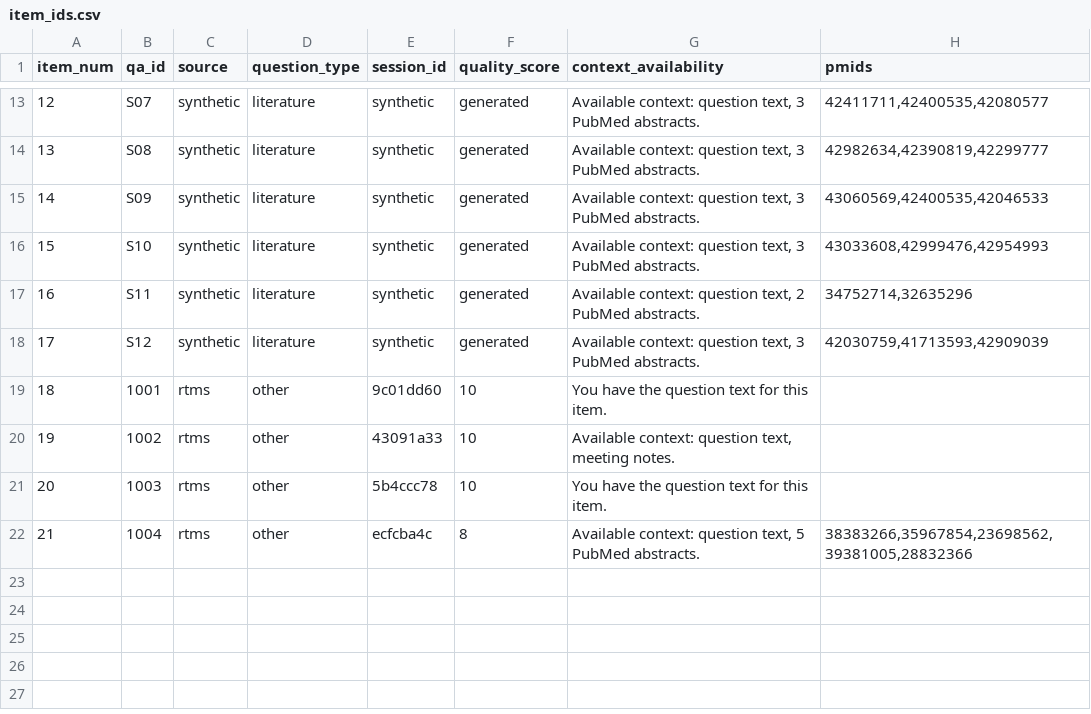
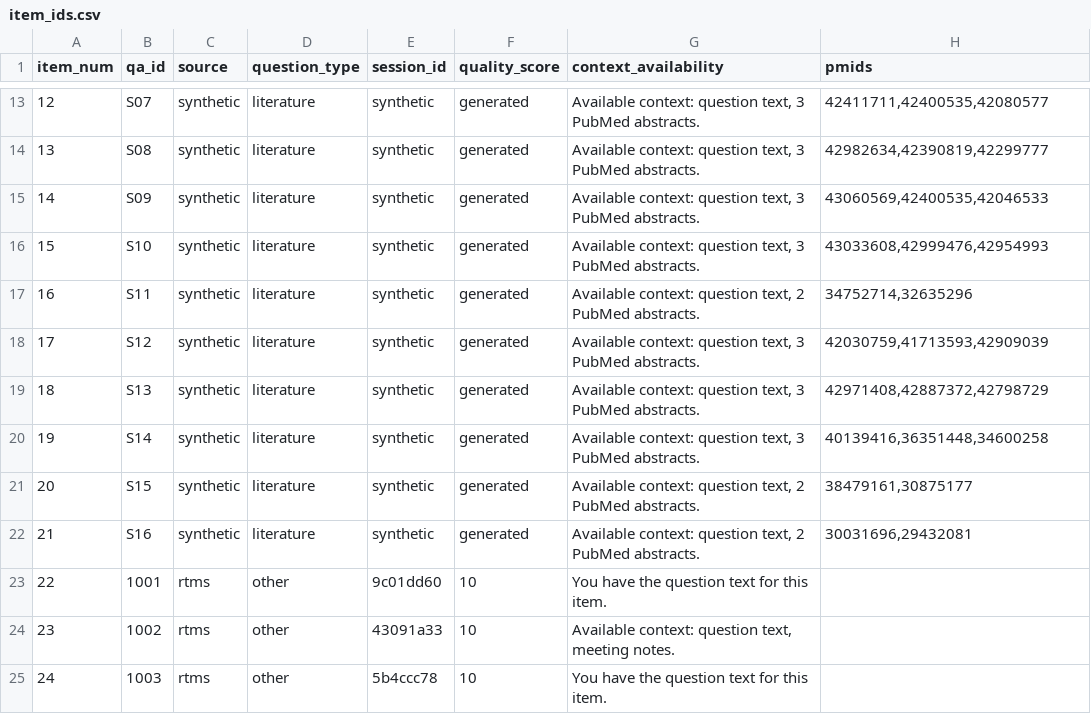
Before and after one commit to 238Plutonium/openreview, a CSV file: evaluation/human_eval/item_ids.csv, drawn as a sheet; only a part is shown, gaps mark what is left out; removed rows and columns are numbered as before the commit, all else as after; the diff names each change by its address in the sheet, - before the commit and + after, or states it on an @@ line.

```diff
--- a/evaluation/human_eval/item_ids.csv
+++ b/evaluation/human_eval/item_ids.csv
+row 19: 18 | S13 | synthetic | literature | synthetic | generated | Available context: question text, 3 PubMed abstracts. | 42971408,42887372,42798729
+row 20: 19 | S14 | synthetic | literature | synthetic | generated | Available context: question text, 3 PubMed abstracts. | 40139416,36351448,34600258
+row 21: 20 | S15 | synthetic | literature | synthetic | generated | Available context: question text, 2 PubMed abstracts. | 38479161,30875177
+row 22: 21 | S16 | synthetic | literature | synthetic | generated | Available context: question text, 2 PubMed abstracts. | 30031696,29432081
@@ column A (item_num) renumbered between rows 23 and 25 @@
-row 22: 21 | 1004 | rtms | other | ecfcba4c | 8 | Available context: question text, 5 PubMed abstracts. | 38383266,35967854,23698562,39381005,28832366
```
Also changed, not shown: evaluation/human_eval/ratings_template.csv, 15 other files.
